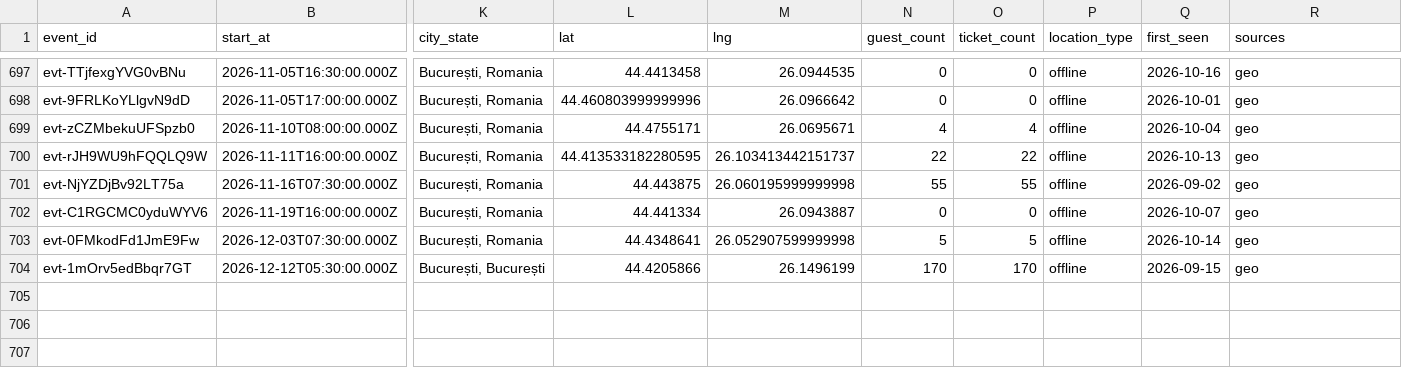
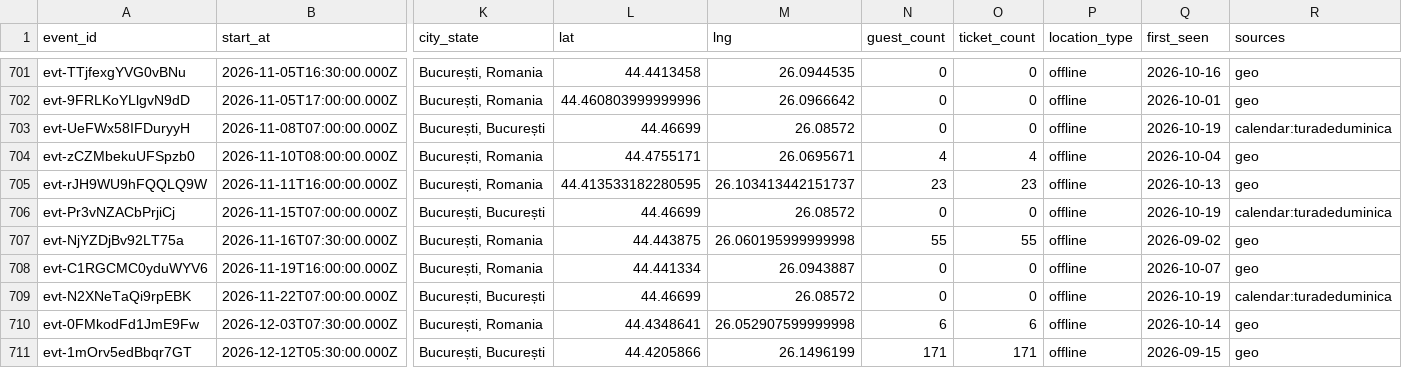
Before and after one commit to FlorinPopaCodes/bucharest-meetup-tracker, a CSV file: data/events.csv, drawn as a sheet; only a part is shown, gaps mark what is left out; addresses are those after the commit; rows hold the shown columns only; the diff covers the shown part only; the diff names each change by its address in the sheet, - before the commit and + after, or states it on an @@ line.

```diff
--- a/data/events.csv
+++ b/data/events.csv
+row 703: evt-UeFWx58IFDuryyH | 2026-11-08T07:00:00.000Z | București, București | 44.46699 | 26.08572 | 0 | 0 | offline | 2026-10-19 | calendar:turadeduminica
-N705 (guest_count): 22
+N705 (guest_count): 23
-O705 (ticket_count): 22
+O705 (ticket_count): 23
+row 706: evt-Pr3vNZACbPrjiCj | 2026-11-15T07:00:00.000Z | București, București | 44.46699 | 26.08572 | 0 | 0 | offline | 2026-10-19 | calendar:turadeduminica
+row 709: evt-N2XNeTaQi9rpEBK | 2026-11-22T07:00:00.000Z | București, București | 44.46699 | 26.08572 | 0 | 0 | offline | 2026-10-19 | calendar:turadeduminica
-N710 (guest_count): 5
+N710 (guest_count): 6
-O710 (ticket_count): 5
+O710 (ticket_count): 6
-N711 (guest_count): 170
+N711 (guest_count): 171
-O711 (ticket_count): 170
+O711 (ticket_count): 171
```
Also changed, not shown: 5 added rows, 1 removed row and 16 edited cells elsewhere in this file, 4 other files.
